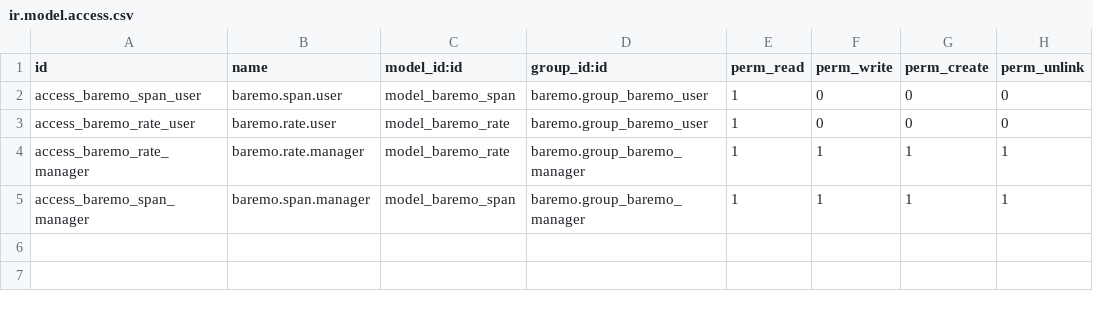
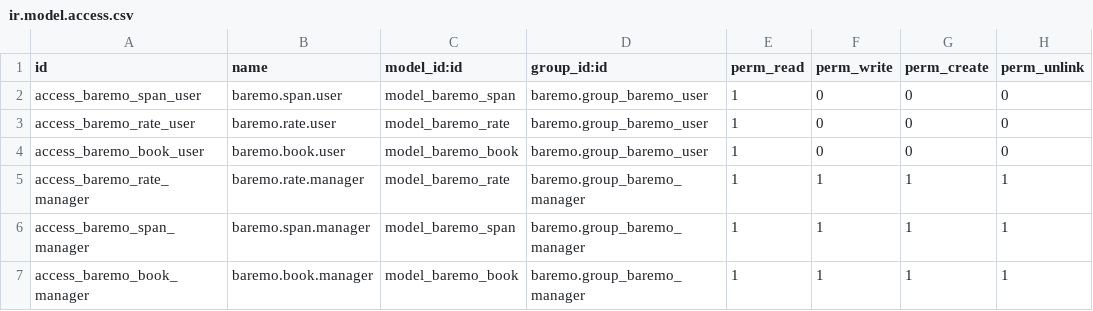
Before and after one commit to vauxoo-dev/fb-connector, a CSV file: security/ir.model.access.csv, drawn as a sheet; the diff names each change by its address in the sheet, - before the commit and + after, or states it on an @@ line.

Commit message:
[ADD] se añádieron reglas de acceso para el modulo baremo modelo baremo.book

```diff
--- a/security/ir.model.access.csv
+++ b/security/ir.model.access.csv
+row 4: access_baremo_book_user | baremo.book.user | model_baremo_book | baremo.group_baremo_user | 1 | 0 | 0 | 0
+row 7: access_baremo_book_manager | baremo.book.manager | model_baremo_book | baremo.group_baremo_manager | 1 | 1 | 1 | 1
```
